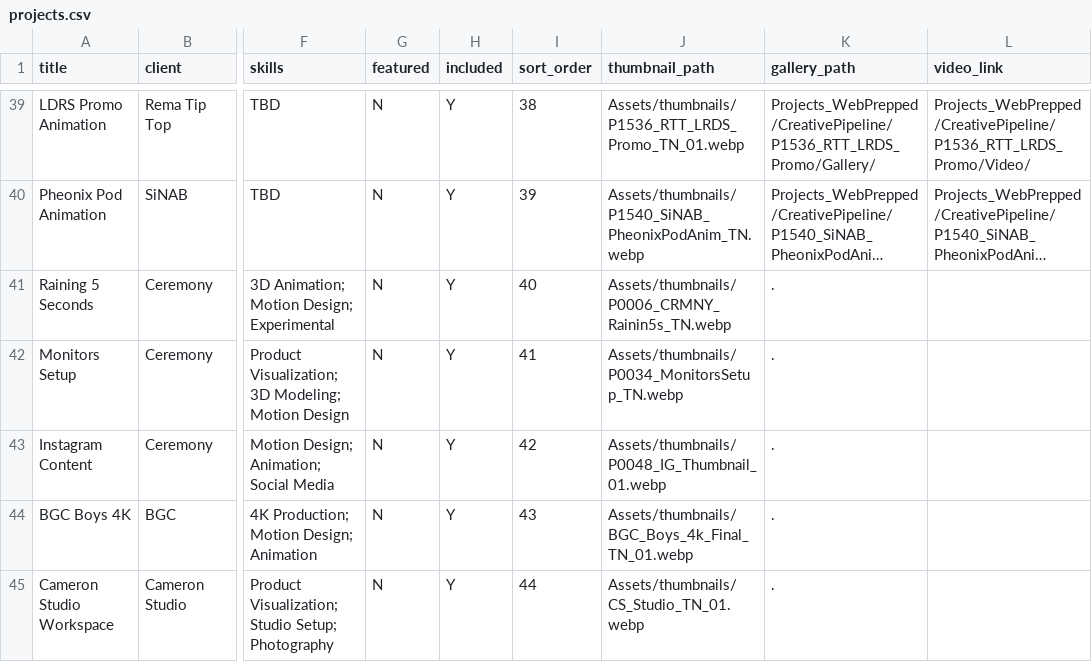
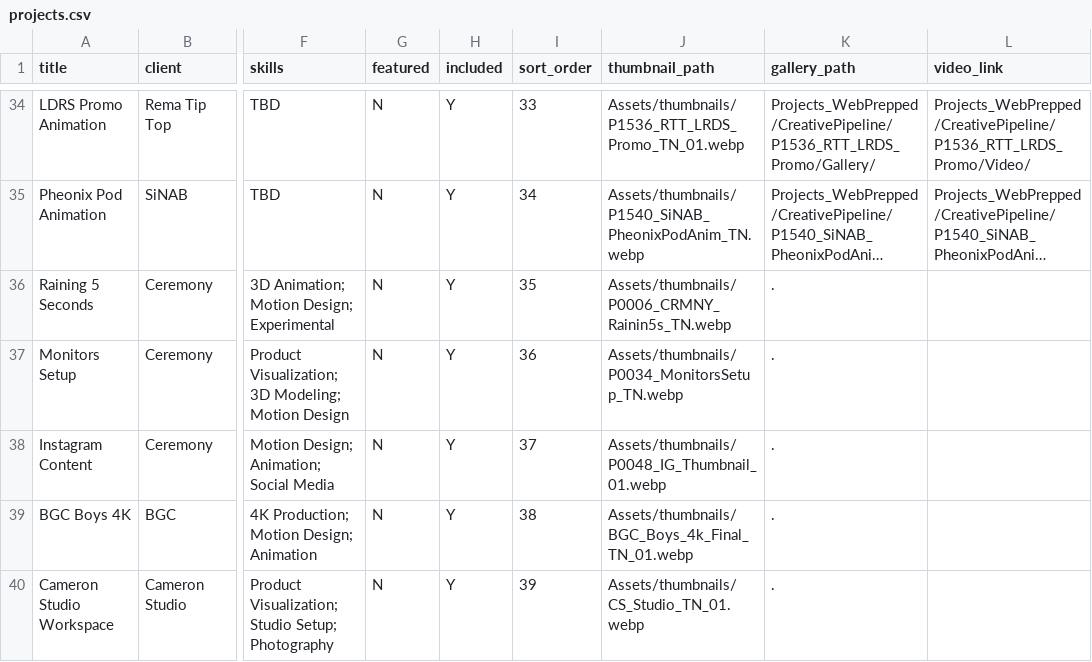
Before and after one commit to crmnystudio-sudo/Ceremony_Portfolio, a CSV file: data/projects.csv, drawn as a sheet; only a part is shown, gaps mark what is left out; long unchanged cells end in …; addresses are those after the commit; the diff covers the shown part only; the diff names each change by its address in the sheet, - before the commit and + after, or states it on an @@ line.

```diff
--- a/data/projects.csv
+++ b/data/projects.csv
-I34 (sort_order): 38
+I34 (sort_order): 33
-I35 (sort_order): 39
+I35 (sort_order): 34
-I36 (sort_order): 40
+I36 (sort_order): 35
-I37 (sort_order): 41
+I37 (sort_order): 36
-I38 (sort_order): 42
+I38 (sort_order): 37
-I39 (sort_order): 43
+I39 (sort_order): 38
-I40 (sort_order): 44
+I40 (sort_order): 39
```
Also changed, not shown: 5 added rows, 5 removed rows and 23 edited cells elsewhere in this file.
